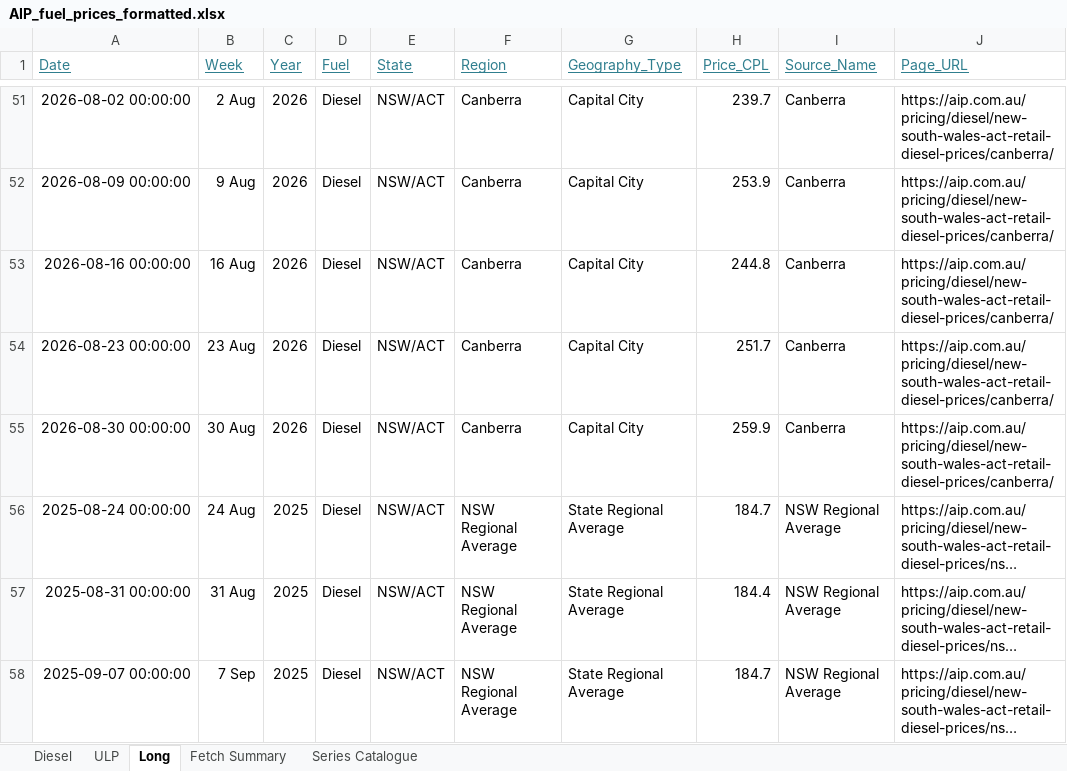
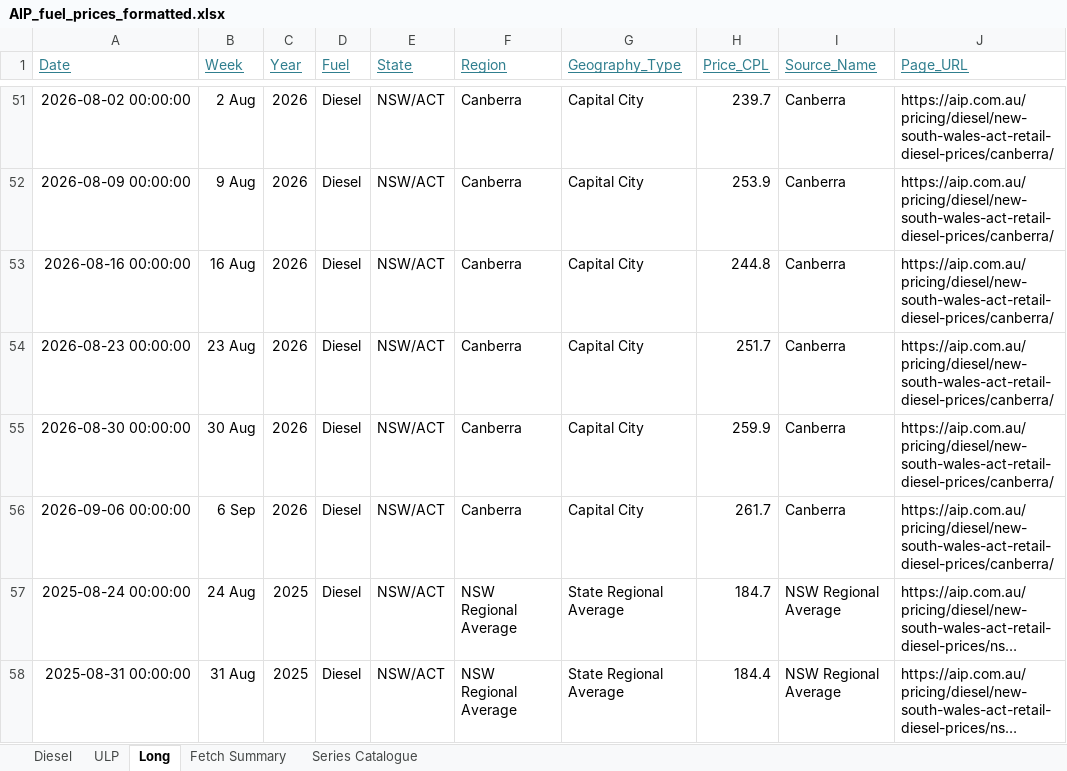
Before and after one commit to ResearchTourismNT/Fuel-Prices, an Excel workbook: data/Weekly Fuel Price Data/AIP_fuel_prices_formatted.xlsx, sheet Long, drawn as a sheet; only a part is shown, gaps mark what is left out; the shorter side is filled out with more unchanged rows; long unchanged cells end in …; values as stored, in another font and other column widths than the file's, no borders; the diff covers the shown part only; the diff names each change by its address in the sheet, - before the commit and + after, or states it on an @@ line.

Commit message:
Update weekly AIP fuel prices 2026-09-07

```diff
--- a/data/Weekly Fuel Price Data/AIP_fuel_prices_formatted.xlsx (sheet Long)
+++ b/data/Weekly Fuel Price Data/AIP_fuel_prices_formatted.xlsx (sheet Long)
+row 56: 2026-09-06 00:00:00 | 6 Sep | 2026 | Diesel | NSW/ACT | Canberra | Capital City | 261.7 | Canberra | https://aip.com.au/pricing/diesel/new-south-wales-act-retail-diesel-prices/canberra/
```
Also changed, not shown: 49 added rows elsewhere in this sheet, sheet Fetch Summary, sheet Diesel, sheet ULP, 5 other files.
